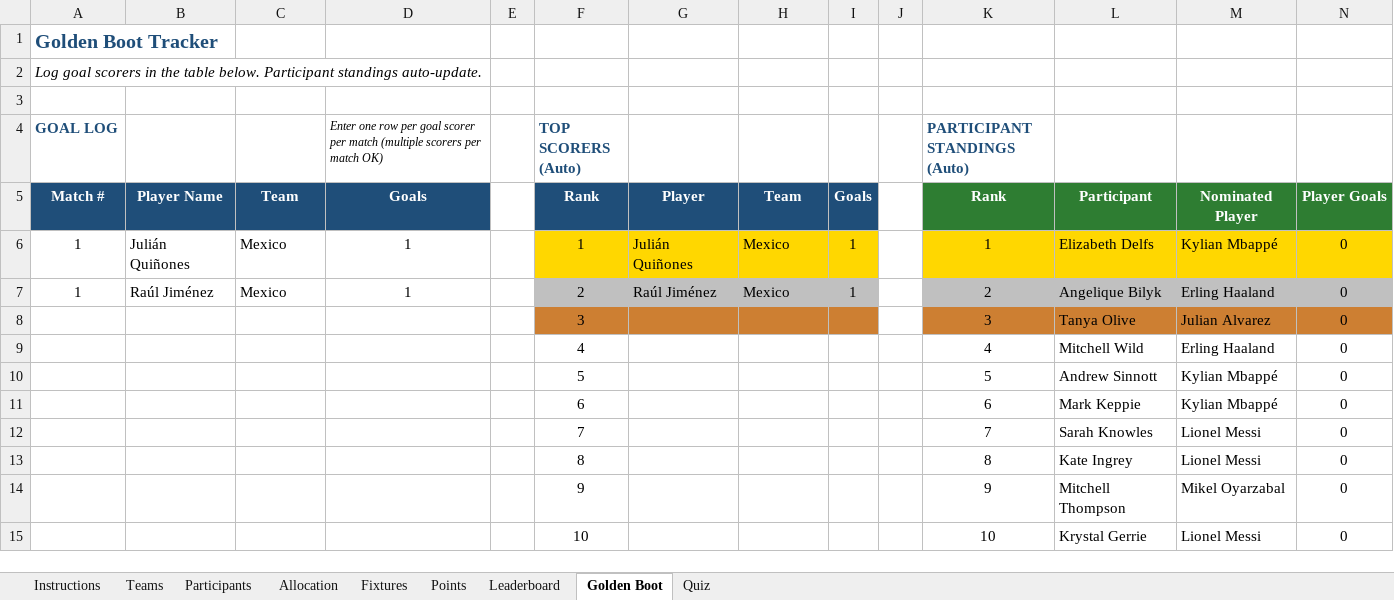
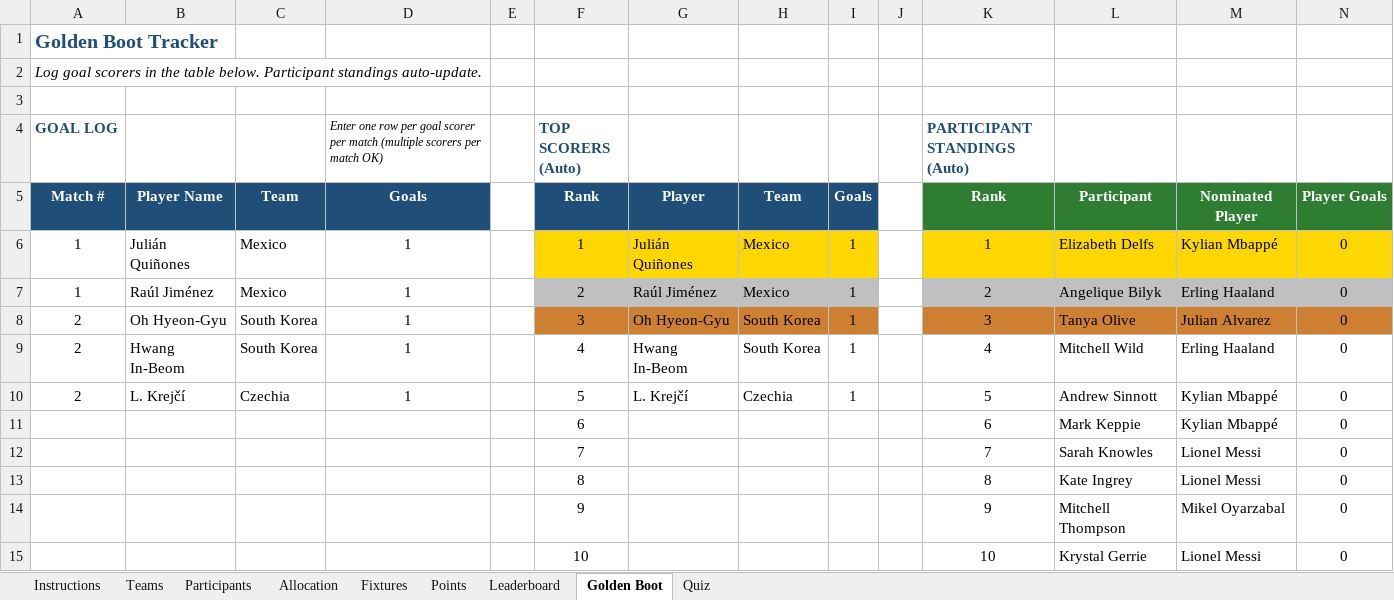
Before and after one commit to Strategic-Execution/World_Cup_2026, an Excel workbook: WorldCup2026_Sweepstake.xlsm, sheet Golden Boot, drawn as a sheet; only a part is shown; values as stored, in another font and other column widths than the file's, no borders; removed rows and columns are numbered as before the commit, all else as after; the diff names each change by its address in the sheet, - before the commit and + after, or states it on an @@ line.

```diff
--- a/WorldCup2026_Sweepstake.xlsm (sheet Golden Boot)
+++ b/WorldCup2026_Sweepstake.xlsm (sheet Golden Boot)
-row 8:  |  |  |  |  | 3 |  |  |  |  | 3 | Tanya Olive | Julian Alvarez | 0
-row 9:  |  |  |  |  | 4 |  |  |  |  | 4 | Mitchell Wild | Erling Haaland | 0
-row 10:  |  |  |  |  | 5 |  |  |  |  | 5 | Andrew Sinnott | Kylian Mbappé | 0
+row 8: 2 | Oh Hyeon-Gyu | South Korea | 1 |  | 3 | Oh Hyeon-Gyu | South Korea | 1 |  | 3 | Tanya Olive | Julian Alvarez | 0
+row 9: 2 | Hwang In-Beom | South Korea | 1 |  | 4 | Hwang In-Beom | South Korea | 1 |  | 4 | Mitchell Wild | Erling Haaland | 0
+row 10: 2 | L. Krejčí | Czechia | 1 |  | 5 | L. Krejčí | Czechia | 1 |  | 5 | Andrew Sinnott | Kylian Mbappé | 0
```
Also changed, not shown: sheet Leaderboard, sheet Points, sheet Fixtures, formulas that keep their value, hidden cells, 3 other files.
